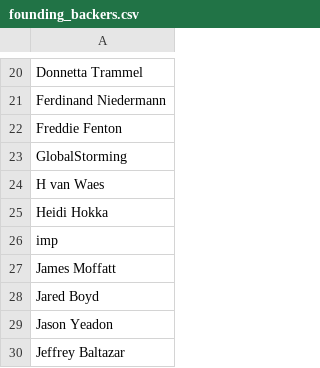
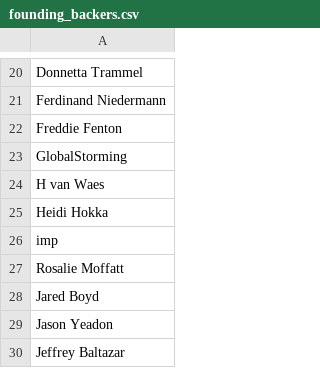
Before and after one commit to rossturner/mountaincore, a CSV file: core/assets/text/credits/founding_backers.csv, drawn as a sheet; only a part is shown, gaps mark what is left out.

Commit message:
Corrected a backer's deadname

```diff
--- a/core/assets/text/credits/founding_backers.csv
+++ b/core/assets/text/credits/founding_backers.csv
@@ -26,3 +26,3 @@ Heidi Hokka
 imp
-James Moffatt
+Rosalie Moffatt
 Jared Boyd
```
Also changed, not shown: core/assets/translations/collated.csv, core/mods/base/text/credits/founding_backers.csv, 2 other files.
